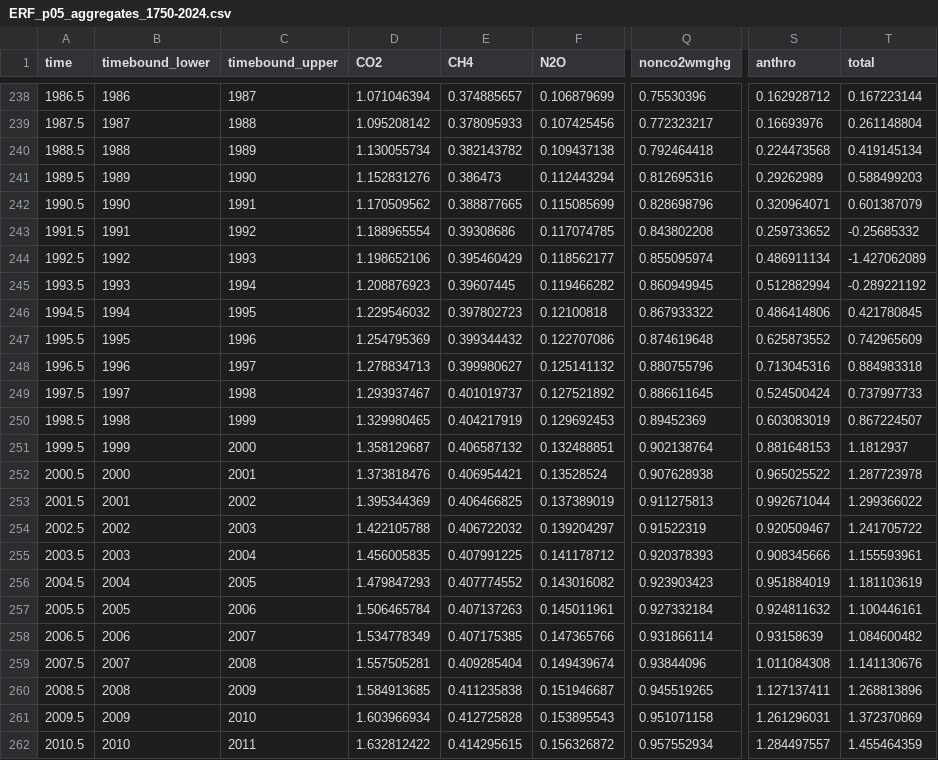
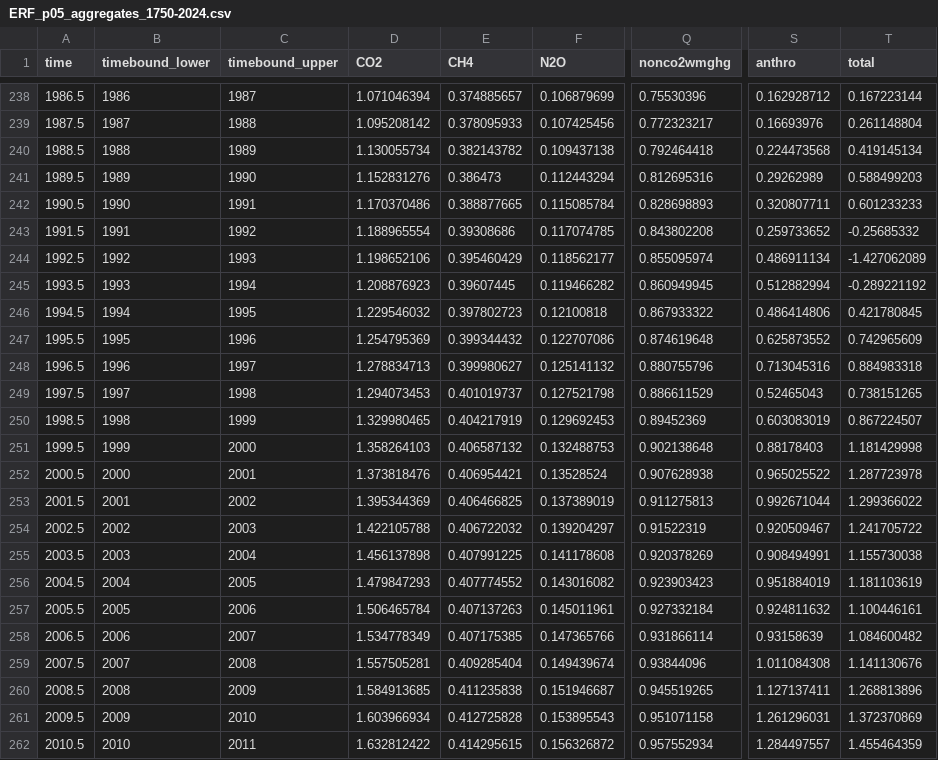
Before and after one commit to ClimateIndicator/data, a CSV file: data/effective_radiative_forcing/ERF_p05_aggregates_1750-2024.csv, drawn as a sheet; only a part is shown, gaps mark what is left out; the diff covers the shown part only; the diff names each change by its address in the sheet, - before the commit and + after, or states it on an @@ line.

```diff
--- a/data/effective_radiative_forcing/ERF_p05_aggregates_1750-2024.csv
+++ b/data/effective_radiative_forcing/ERF_p05_aggregates_1750-2024.csv
-D242 (CO2): 1.170509562
+D242 (CO2): 1.170370486
-F242 (N2O): 0.115085699
+F242 (N2O): 0.115085784
-Q242 (nonco2wmghg): 0.828698796
+Q242 (nonco2wmghg): 0.828698893
-S242 (anthro): 0.320964071
+S242 (anthro): 0.320807711
-T242 (total): 0.601387079
+T242 (total): 0.601233233
-D249 (CO2): 1.293937467
+D249 (CO2): 1.294073453
-F249 (N2O): 0.127521892
+F249 (N2O): 0.127521798
-Q249 (nonco2wmghg): 0.886611645
+Q249 (nonco2wmghg): 0.886611529
-S249 (anthro): 0.524500424
+S249 (anthro): 0.52465043
-T249 (total): 0.737997733
+T249 (total): 0.738151265
-D251 (CO2): 1.358129687
+D251 (CO2): 1.358264103
-F251 (N2O): 0.132488851
+F251 (N2O): 0.132488753
-Q251 (nonco2wmghg): 0.902138764
+Q251 (nonco2wmghg): 0.902138648
-S251 (anthro): 0.881648153
+S251 (anthro): 0.88178403
-T251 (total): 1.1812937
+T251 (total): 1.181429998
-D255 (CO2): 1.456005835
+D255 (CO2): 1.456137898
-F255 (N2O): 0.141178712
+F255 (N2O): 0.141178608
-Q255 (nonco2wmghg): 0.920378393
+Q255 (nonco2wmghg): 0.920378269
-S255 (anthro): 0.908345666
+S255 (anthro): 0.908494991
-T255 (total): 1.155593961
+T255 (total): 1.155730038
```
Also changed, not shown: 53 edited cells elsewhere in this file, data/effective_radiative_forcing/ERF_best_1750-2024.csv, data/effective_radiative_forcing/ERF_best_aggregates_1750-2024.csv, 5 other files.
